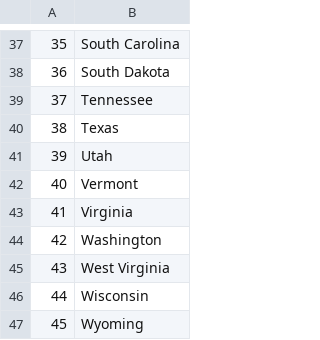
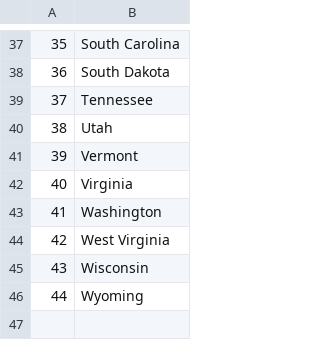
Before and after one commit to rcastleman/100days, a CSV file: us-states-game/states_to_learn.csv, drawn as a sheet; only a part is shown, gaps mark what is left out; removed rows and columns are numbered as before the commit, all else as after; the diff names each change by its address in the sheet, - before the commit and + after, or states it on an @@ line.

```diff
--- a/us-states-game/states_to_learn.csv
+++ b/us-states-game/states_to_learn.csv
-row 40: 38 | Texas
@@ column A renumbered from row 40 down @@
```
Also changed, not shown: 1 other file.
